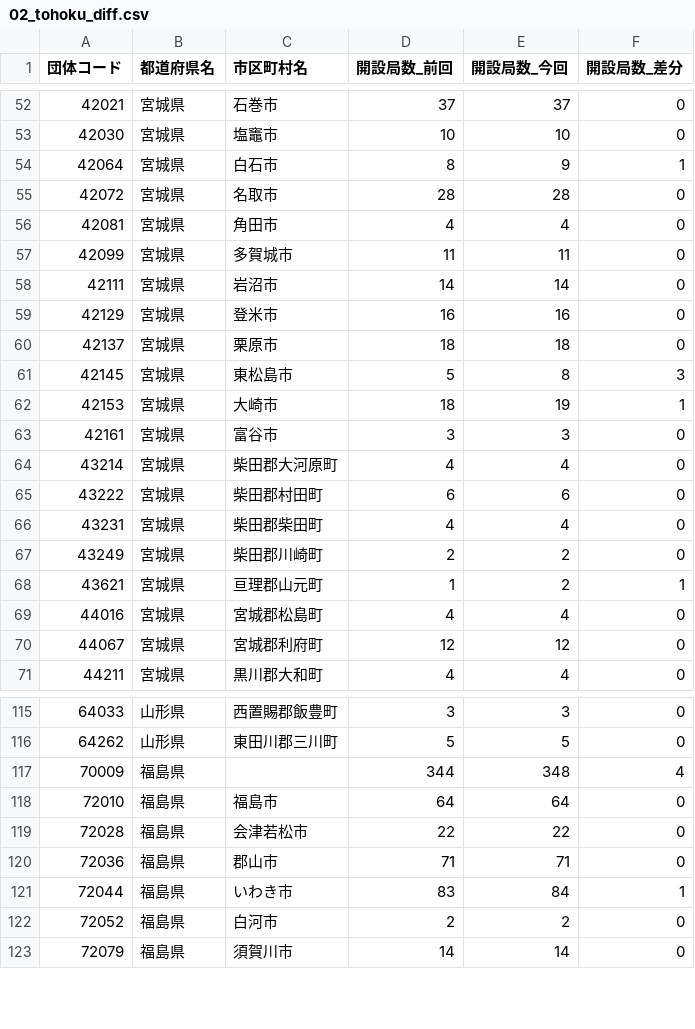
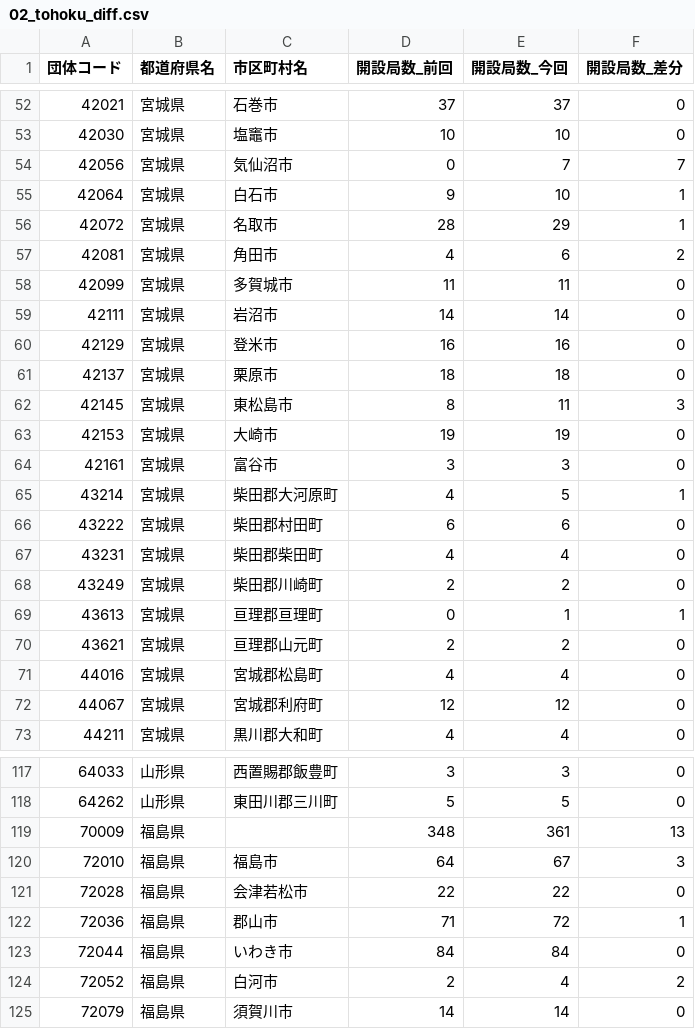
Before and after one commit to imabari/musen, a CSV file: 02_tohoku_diff.csv, drawn as a sheet; only a part is shown, gaps mark what is left out; the diff covers the shown part only.

```diff
--- a/02_tohoku_diff.csv
+++ b/02_tohoku_diff.csv
@@ -53,5 +53,6 @@
 42030,宮城県,塩竈市,10,10,0
-42064,宮城県,白石市,8,9,1
-42072,宮城県,名取市,28,28,0
-42081,宮城県,角田市,4,4,0
+42056,宮城県,気仙沼市,0,7,7
+42064,宮城県,白石市,9,10,1
+42072,宮城県,名取市,28,29,1
+42081,宮城県,角田市,4,6,2
 42099,宮城県,多賀城市,11,11,0
@@ -60,6 +61,6 @@
 42137,宮城県,栗原市,18,18,0
-42145,宮城県,東松島市,5,8,3
-42153,宮城県,大崎市,18,19,1
+42145,宮城県,東松島市,8,11,3
+42153,宮城県,大崎市,19,19,0
 42161,宮城県,富谷市,3,3,0
-43214,宮城県,柴田郡大河原町,4,4,0
+43214,宮城県,柴田郡大河原町,4,5,1
 43222,宮城県,柴田郡村田町,6,6,0
@@ -67,3 +68,4 @@
 43249,宮城県,柴田郡川崎町,2,2,0
-43621,宮城県,亘理郡山元町,1,2,1
+43613,宮城県,亘理郡亘理町,0,1,1
+43621,宮城県,亘理郡山元町,2,2,0
 44016,宮城県,宮城郡松島町,4,4,0
@@ -116,8 +118,8 @@
 64262,山形県,東田川郡三川町,5,5,0
-70009,福島県,,344,348,4
-72010,福島県,福島市,64,64,0
+70009,福島県,,348,361,13
+72010,福島県,福島市,64,67,3
 72028,福島県,会津若松市,22,22,0
-72036,福島県,郡山市,71,71,0
-72044,福島県,いわき市,83,84,1
-72052,福島県,白河市,2,2,0
+72036,福島県,郡山市,71,72,1
+72044,福島県,いわき市,84,84,0
+72052,福島県,白河市,2,4,2
 72079,福島県,須賀川市,14,14,0
```
Also changed, not shown: 2 added rows and 46 edited cells elsewhere in this file, 06_tokai_diff.csv, 07_kinki.csv, 7 other files.
